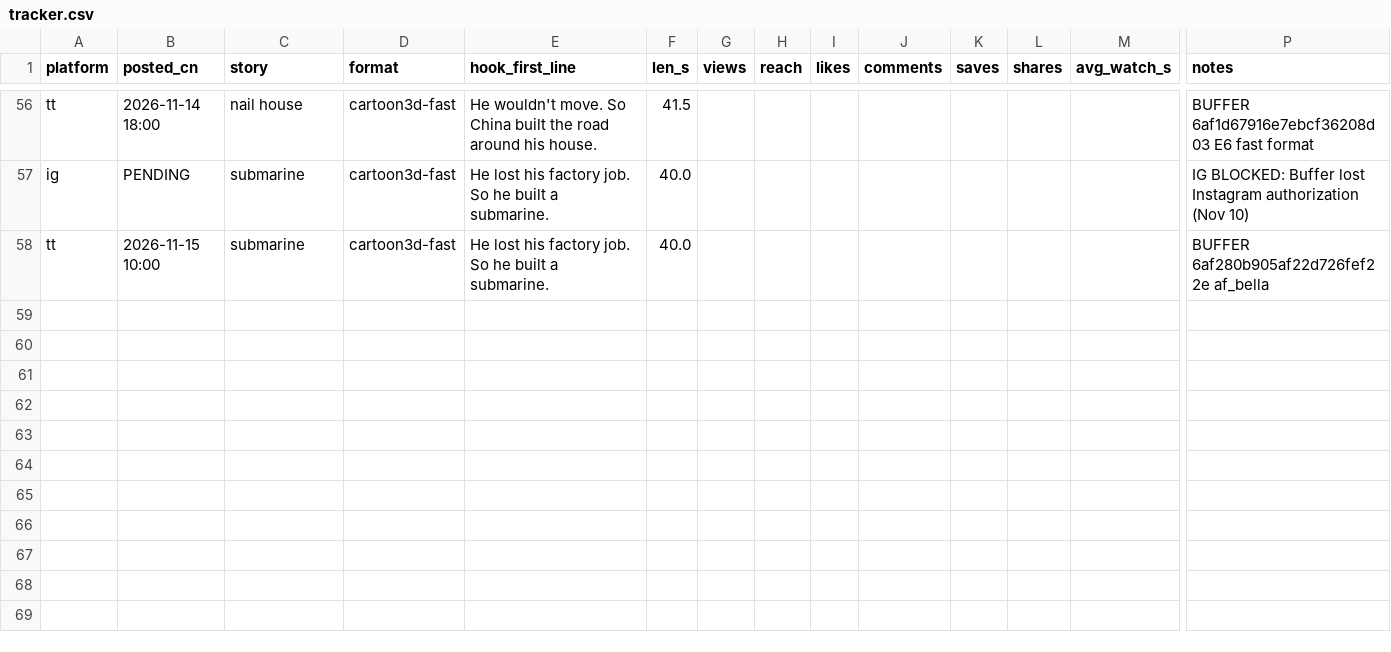
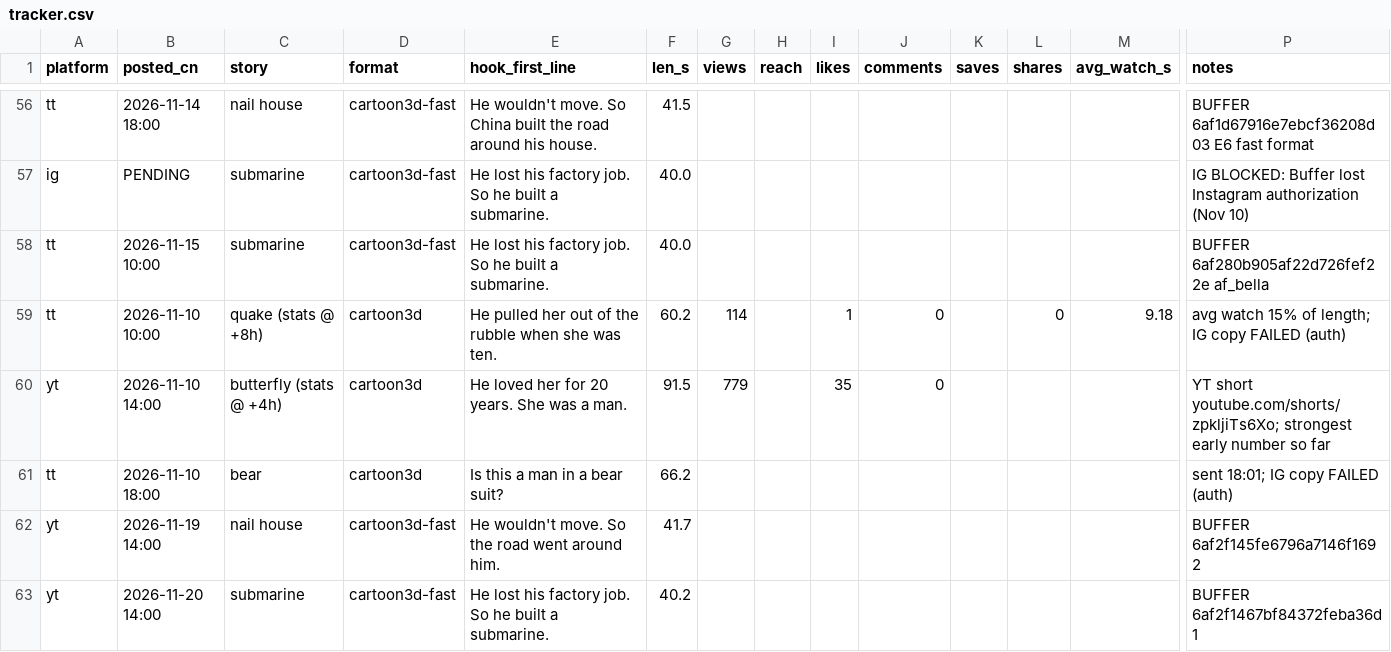
Before and after one commit to kruxvss/laowai-reels, a CSV file: growth/tracker.csv, drawn as a sheet; only a part is shown, gaps mark what is left out; rows hold the shown columns only; the diff names each change by its address in the sheet, - before the commit and + after, or states it on an @@ line.

```diff
--- a/growth/tracker.csv
+++ b/growth/tracker.csv
+row 59: tt | 2026-11-10 10:00 | quake (stats @ +8h) | cartoon3d | He pulled her out of the rubble when she was ten. | 60.2 | 114 |  | 1 | 0 |  | 0 | 9.18 | avg watch 15% of length; IG copy FAILED (auth)
+row 60: yt | 2026-11-10 14:00 | butterfly (stats @ +4h) | cartoon3d | He loved her for 20 years. She was a man. | 91.5 | 779 |  | 35 | 0 |  |  |  | YT short youtube.com/shorts/zpkljiTs6Xo; strongest early number so far
+row 61: tt | 2026-11-10 18:00 | bear | cartoon3d | Is this a man in a bear suit? | 66.2 |  |  |  |  |  |  |  | sent 18:01; IG copy FAILED (auth)
+row 62: yt | 2026-11-19 14:00 | nail house | cartoon3d-fast | He wouldn't move. So the road went around him. | 41.7 |  |  |  |  |  |  |  | BUFFER 6af2f145fe6796a7146f1692
+row 63: yt | 2026-11-20 14:00 | submarine | cartoon3d-fast | He lost his factory job. So he built a submarine. | 40.2 |  |  |  |  |  |  |  | BUFFER 6af2f1467bf84372feba36d1
```
Also changed, not shown: 1 other file.
